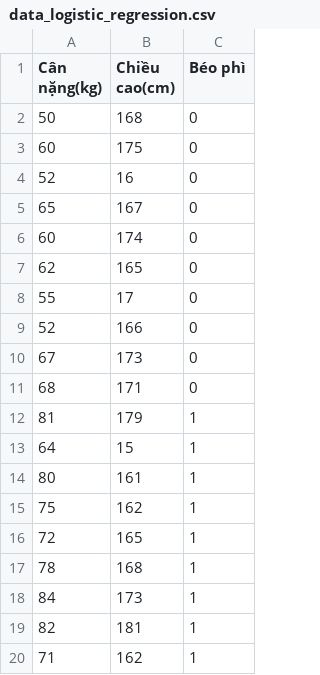
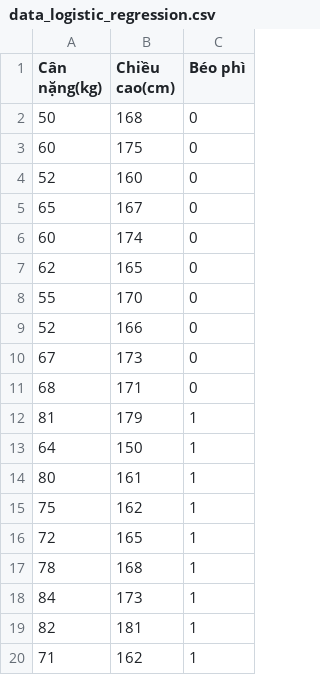
Before and after one commit to roro1230/stunning-guide, a CSV file: data_logistic_regression.csv, drawn as a sheet.

Commit message:
Update data_logistic_regression.csv

```diff
--- a/data_logistic_regression.csv
+++ b/data_logistic_regression.csv
@@ -3,3 +3,3 @@ Cân nặng(kg),Chiều cao(cm),Béo phì
 60,175,0
-52,16,0
+52,160,0
 65,167,0
@@ -7,3 +7,3 @@ Cân nặng(kg),Chiều cao(cm),Béo phì
 62,165,0
-55,17,0
+55,170,0
 52,166,0
@@ -12,3 +12,3 @@ Cân nặng(kg),Chiều cao(cm),Béo phì
 81,179,1
-64,15,1
+64,150,1
 80,161,1
```
